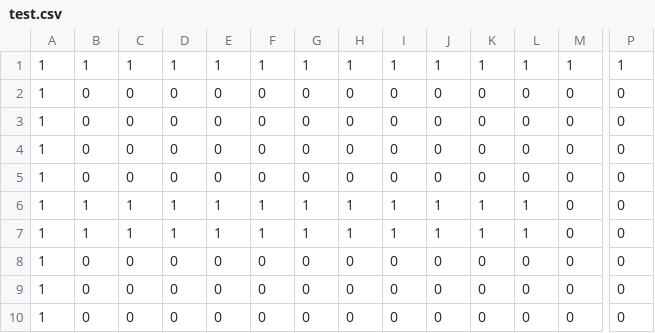
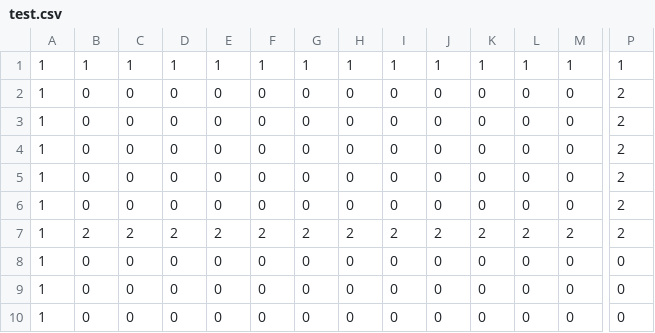
Before and after one commit to hiwatashi-michiya/TD1_4, a CSV file: Resources/test.csv, drawn as a sheet; only a part is shown, gaps mark what is left out; the diff covers the shown part only; the diff names each change by its address in the sheet, - before the commit and + after, or states it on an @@ line.

Commit message:
マップチップ

```diff
--- a/Resources/test.csv
+++ b/Resources/test.csv
-P2:P7: 0
+P2:P7: 2
-B6: 1
+B6: 0
-C6: 1
+C6: 0
-D6: 1
+D6: 0
-E6: 1
+E6: 0
-F6: 1
+F6: 0
-G6: 1
+G6: 0
-H6: 1
+H6: 0
-I6: 1
+I6: 0
-J6: 1
+J6: 0
-K6: 1
+K6: 0
-L6: 1
+L6: 0
-B7: 1
+B7: 2
-C7: 1
+C7: 2
-D7: 1
+D7: 2
-E7: 1
+E7: 2
-F7: 1
+F7: 2
-G7: 1
+G7: 2
-H7: 1
+H7: 2
-I7: 1
+I7: 2
-J7: 1
+J7: 2
-K7: 1
+K7: 2
-L7: 1
+L7: 2
-M7: 0
+M7: 2
```
Also changed, not shown: 2 edited cells elsewhere in this file.
